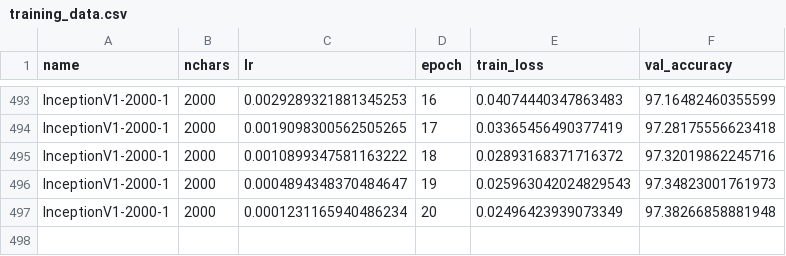
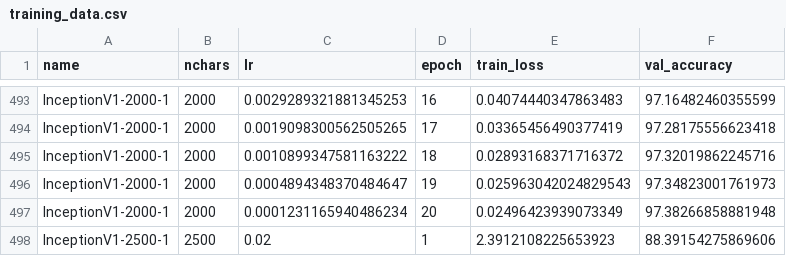
Before and after one commit to kkautzer/hanzi_vision, a CSV file: model/exports/training_data.csv, drawn as a sheet; only a part is shown, gaps mark what is left out; the diff names each change by its address in the sheet, - before the commit and + after, or states it on an @@ line.

Commit message:
start training [epoch 1]

```diff
--- a/model/exports/training_data.csv
+++ b/model/exports/training_data.csv
+row 498: InceptionV1-2500-1 | 2500 | 0.02 | 1 | 2.3912108225653923 | 88.39154275869606
```
Also changed, not shown: 2 other files.
